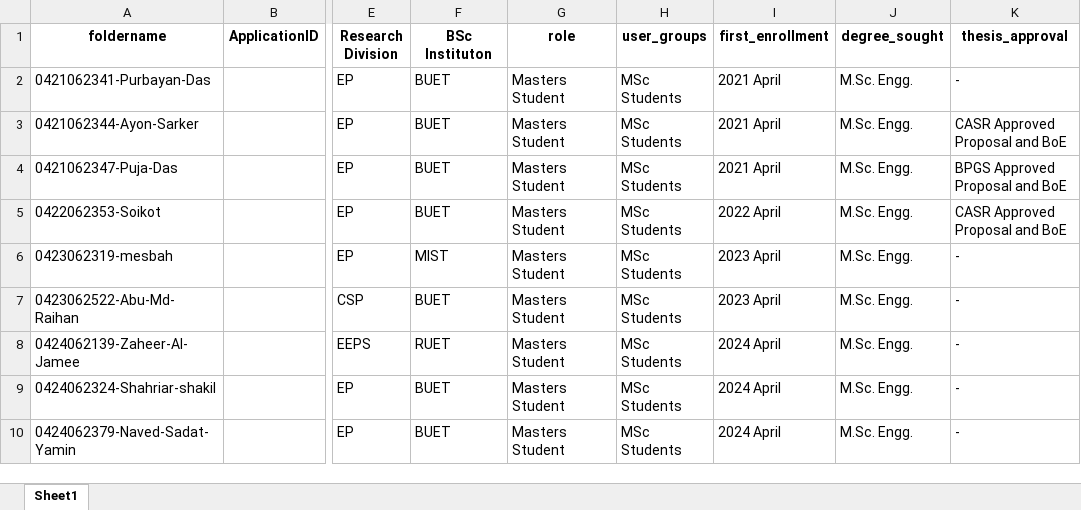
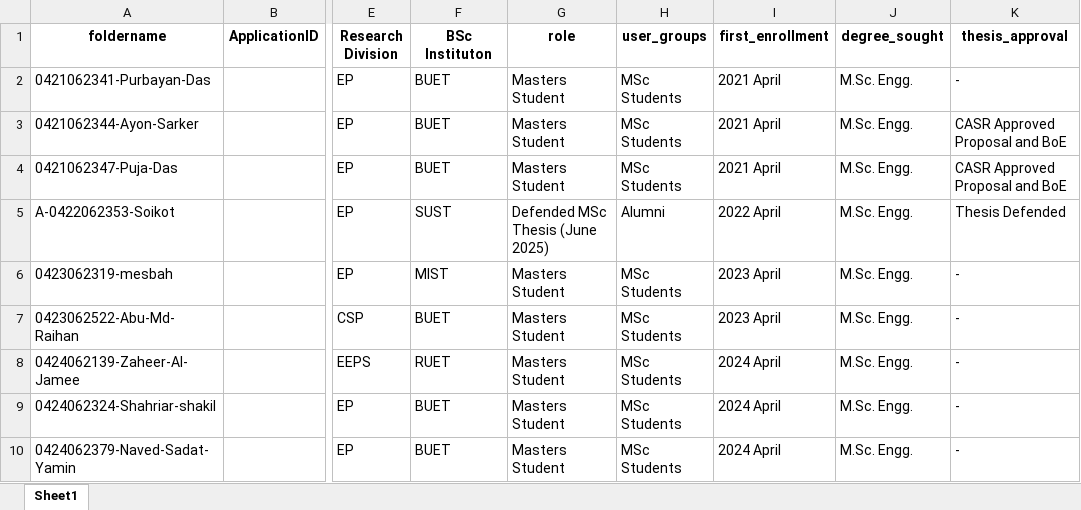
Before and after one commit to sajidbuet/sajidbuet.github.io, an Excel workbook: _pythonscripts/all-members.xlsx, sheet Sheet1, drawn as a sheet; only a part is shown, gaps mark what is left out; values as stored, in another font and other column widths than the file's, no borders; the diff names each change by its address in the sheet, - before the commit and + after, or states it on an @@ line.

```diff
--- a/_pythonscripts/all-members.xlsx (sheet Sheet1)
+++ b/_pythonscripts/all-members.xlsx (sheet Sheet1)
-K4 (thesis_approval): BPGS Approved Proposal and BoE
+K4 (thesis_approval): CASR Approved Proposal and BoE
-A5 (foldername): 0422062353-Soikot
+A5 (foldername): A-0422062353-Soikot
-F5 (BSc Instituton): BUET
+F5 (BSc Instituton): SUST
-G5 (role): Masters Student
+G5 (role): Defended MSc Thesis (June 2025)
-H5 (user_groups): MSc Students
+H5 (user_groups): Alumni
-K5 (thesis_approval): CASR Approved Proposal and BoE
+K5 (thesis_approval): Thesis Defended
```
Also changed, not shown: 53 other files.
